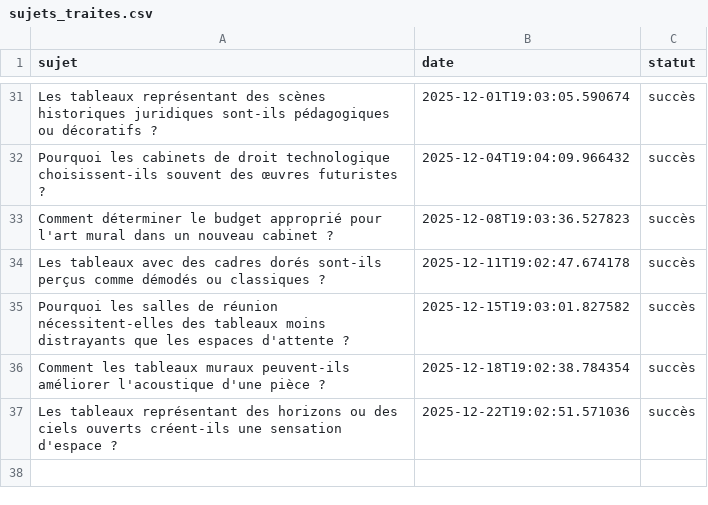
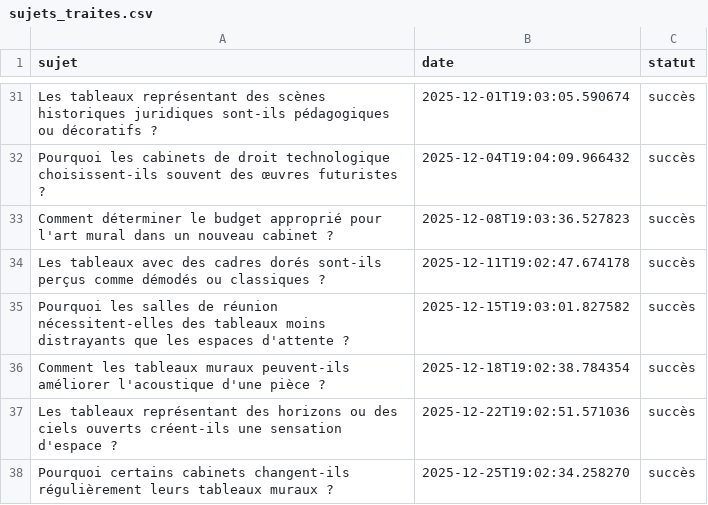
Before and after one commit to Metalosmose21/Cabinet-avocat-3-, a CSV file: sujets_traites.csv, drawn as a sheet; only a part is shown, gaps mark what is left out.

```diff
--- a/sujets_traites.csv
+++ b/sujets_traites.csv
@@ -37 +37,2 @@ Comment les tableaux muraux peuvent-ils améliorer l'acoustique d'une pièce ?,2
 Les tableaux représentant des horizons ou des ciels ouverts créent-ils une sensation d'espace ?,2025-12-22T19:02:51.571036,succès
+Pourquoi certains cabinets changent-ils régulièrement leurs tableaux muraux ?,2025-12-25T19:02:34.258270,succès
```
Also changed, not shown: sujets.csv.
